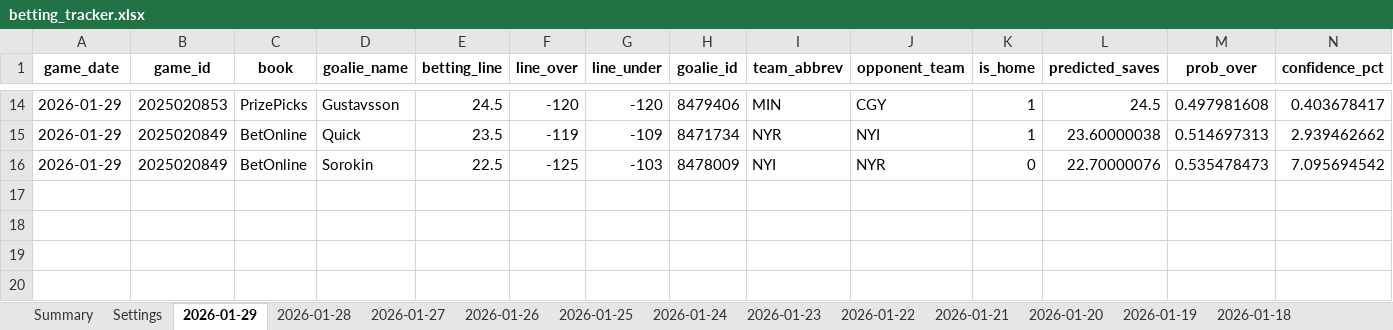
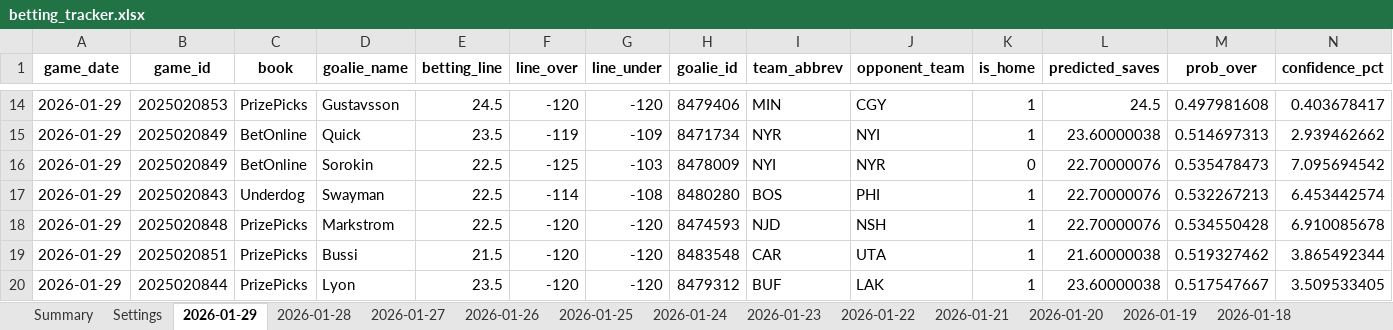
Before and after one commit to jjakemoss/saves-model-v3, an Excel workbook: betting_tracker.xlsx, sheet 2026-01-29, drawn as a sheet; only a part is shown, gaps mark what is left out; values as stored, in another font and other column widths than the file's, no borders; rows hold the shown columns only; the diff names each change by its address in the sheet, - before the commit and + after, or states it on an @@ line.

Commit message:
Update betting_tracker.xlsx

```diff
--- a/betting_tracker.xlsx (sheet 2026-01-29)
+++ b/betting_tracker.xlsx (sheet 2026-01-29)
+row 17: 2026-01-29 | 2025020843 | Underdog | Swayman | 22.5 | -114 | -108 | 8480280 | BOS | PHI | 1 | 22.70000076 | 0.532267213 | 6.453442574
+row 18: 2026-01-29 | 2025020848 | PrizePicks | Markstrom | 22.5 | -120 | -120 | 8474593 | NJD | NSH | 1 | 22.70000076 | 0.534550428 | 6.910085678
+row 19: 2026-01-29 | 2025020851 | PrizePicks | Bussi | 21.5 | -120 | -120 | 8483548 | CAR | UTA | 1 | 21.60000038 | 0.519327462 | 3.865492344
+row 20: 2026-01-29 | 2025020844 | PrizePicks | Lyon | 23.5 | -120 | -120 | 8479312 | BUF | LAK | 1 | 23.60000038 | 0.517547667 | 3.509533405
```
